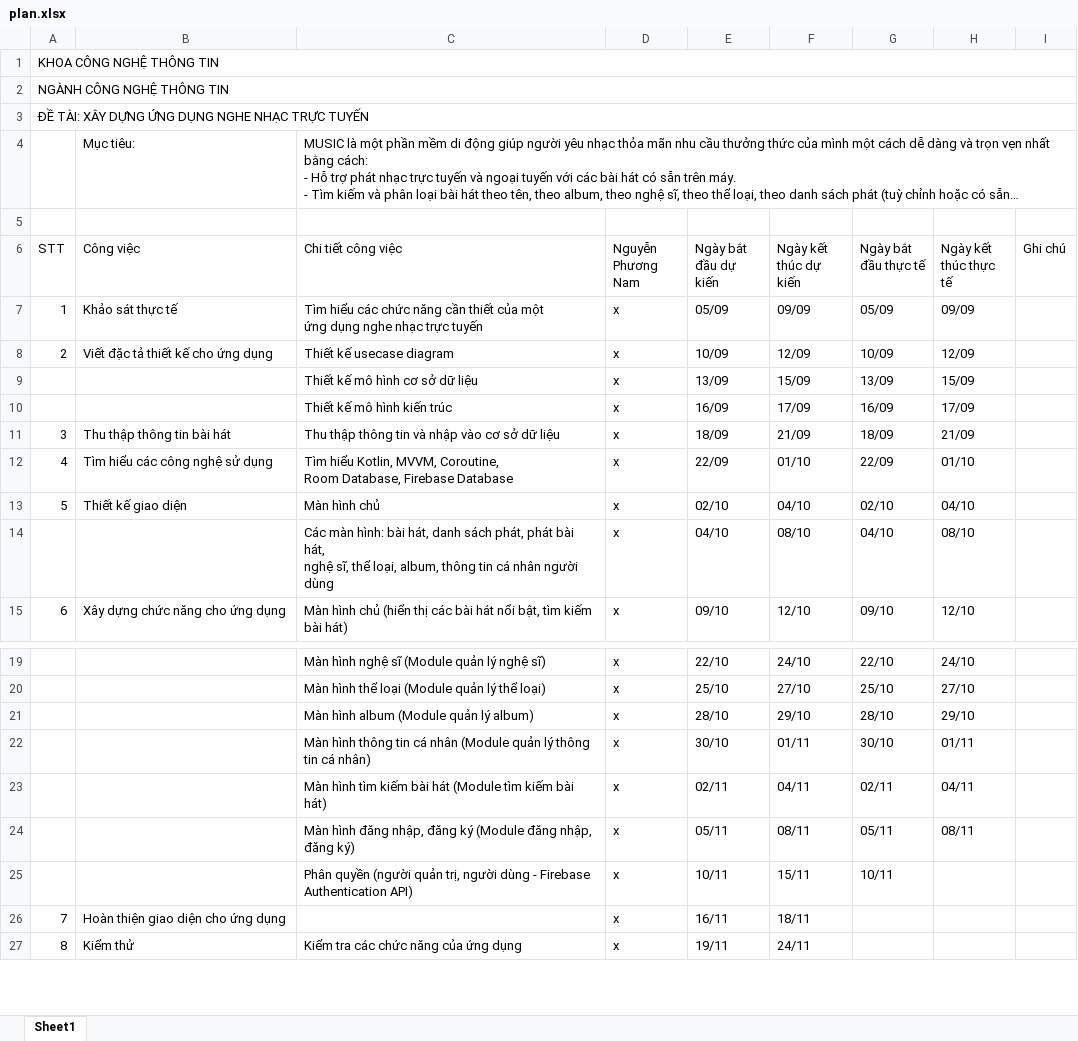
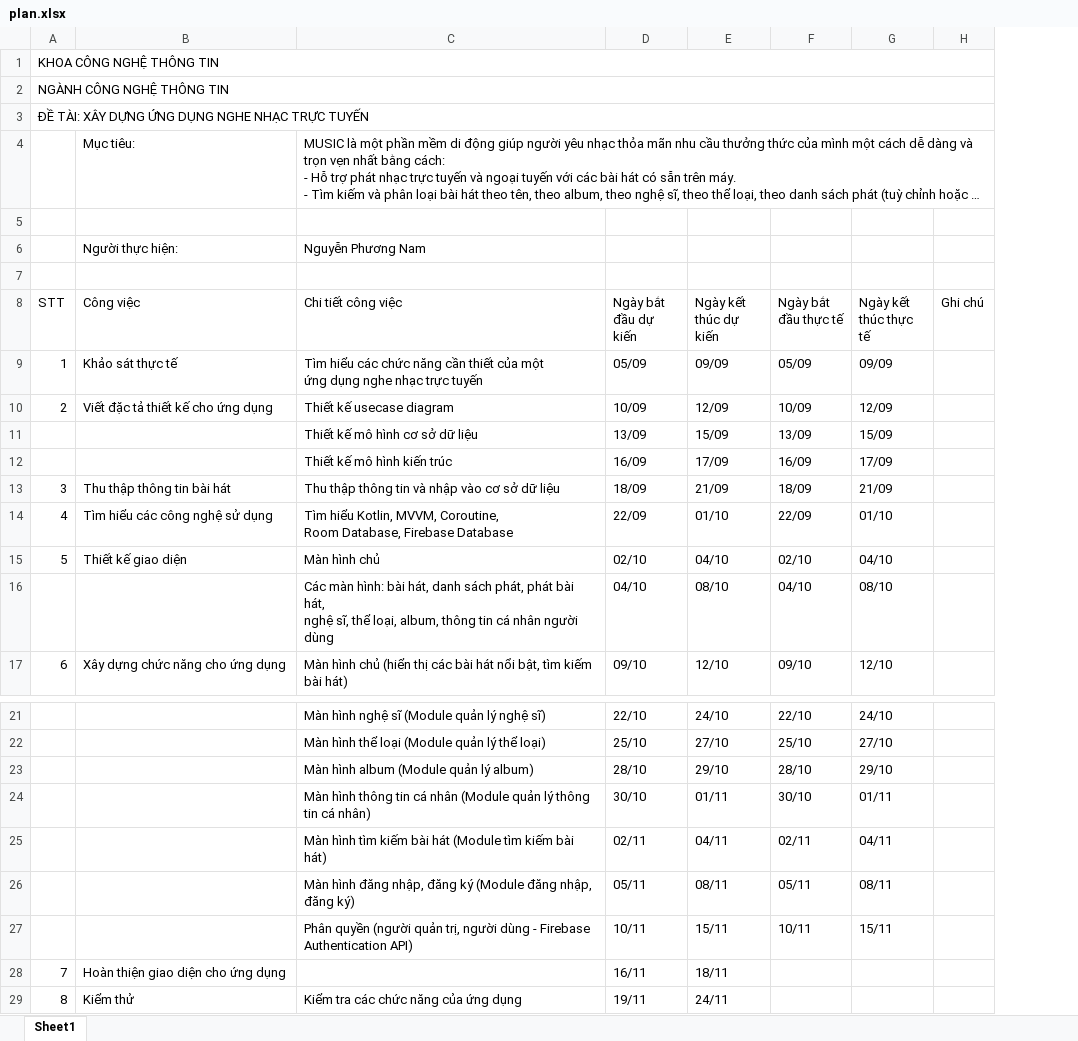
Before and after one commit to namcao502/MUSIC, an Excel workbook: PlanExcel/plan.xlsx, sheet Sheet1, drawn as a sheet; only a part is shown, gaps mark what is left out; long unchanged cells end in …; values as stored, in another font and other column widths than the file's, no cell formats; table styles not drawn; removed rows and columns are numbered as before the commit, all else as after; the diff names each change by its address in the sheet, - before the commit and + after, or states it on an @@ line.

```diff
--- a/PlanExcel/plan.xlsx (sheet Sheet1)
+++ b/PlanExcel/plan.xlsx (sheet Sheet1)
-column D (Nguyễn Phương Nam), rows 7-15: all x; rows 19-27: all x
+row 5: (empty)
+row 6:  | Người thực hiện: | Nguyễn Phương Nam
-G27 (Ngày kết thúc thực tế): (empty)
+G27 (Ngày kết thúc thực tế): 15/11
```
Also changed, not shown: cell formats, 17 other files.
